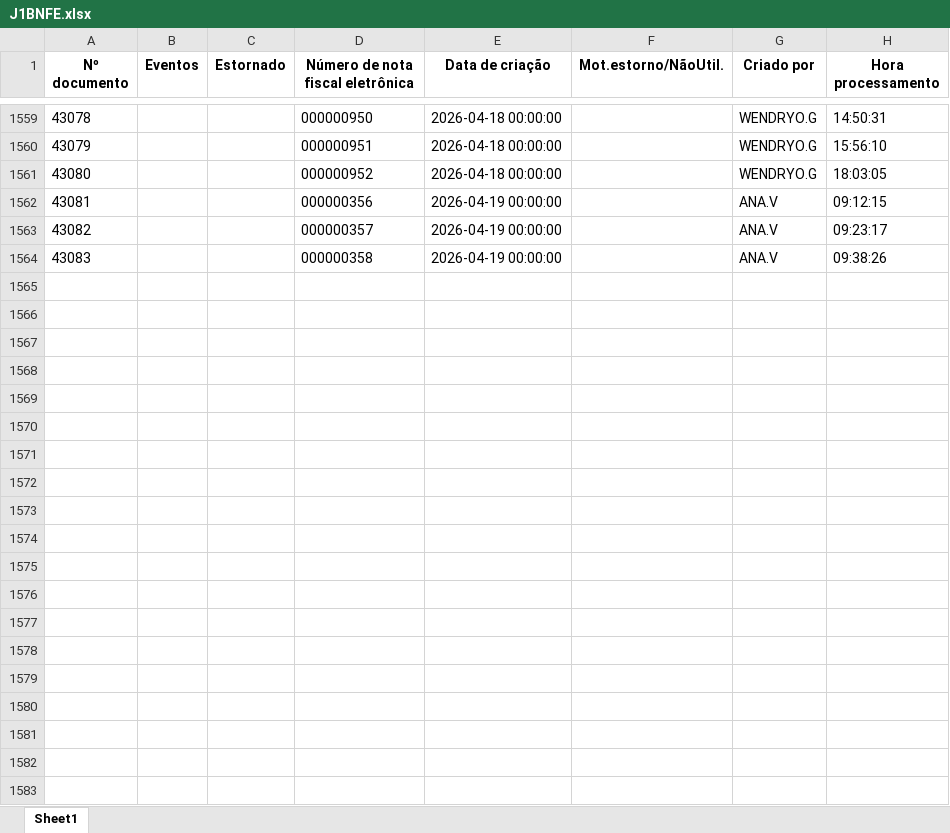
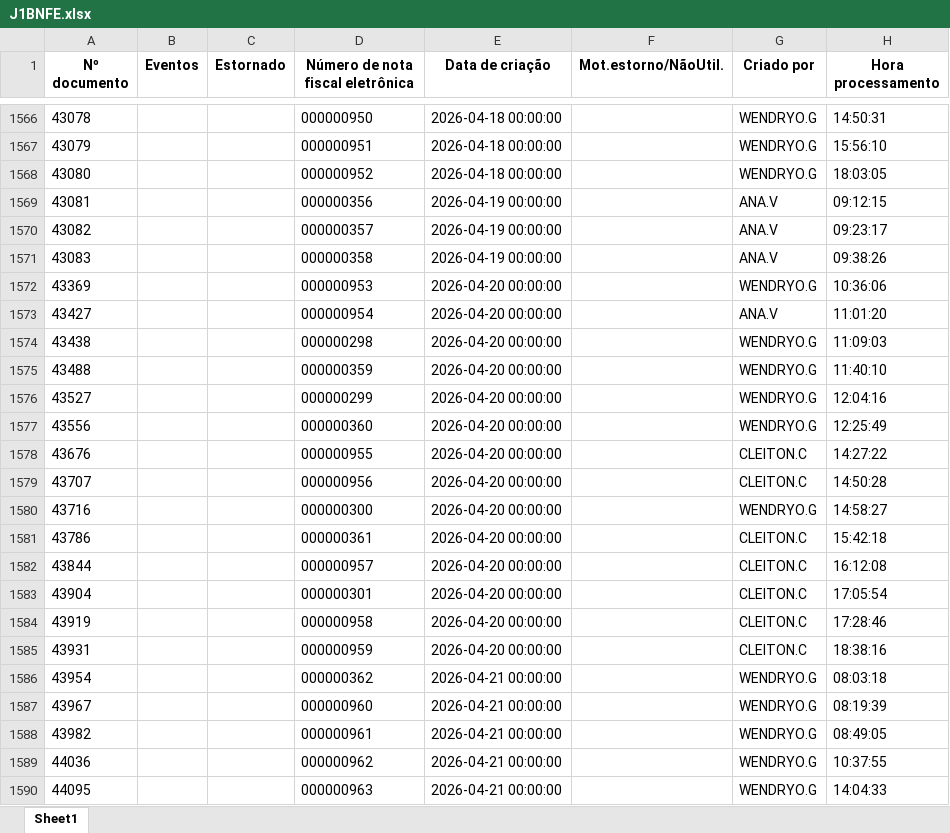
Before and after one commit to nathanbarretosilveira-dev/dash, an Excel workbook: src/data/J1BNFE.xlsx, sheet Sheet1, drawn as a sheet; only a part is shown, gaps mark what is left out; values as stored, in another font and other column widths than the file's, no borders; the diff covers the shown part only; the diff names each change by its address in the sheet, - before the commit and + after, or states it on an @@ line.

Commit message:
Atualização automática JSON e J1BNFE.xlsx

```diff
--- a/src/data/J1BNFE.xlsx (sheet Sheet1)
+++ b/src/data/J1BNFE.xlsx (sheet Sheet1)
+row 1572: 43369 |  |  | 000000953 | 2026-04-20 00:00:00 |  | WENDRYO.G | 10:36:06
+row 1573: 43427 |  |  | 000000954 | 2026-04-20 00:00:00 |  | ANA.V | 11:01:20
+row 1574: 43438 |  |  | 000000298 | 2026-04-20 00:00:00 |  | WENDRYO.G | 11:09:03
+row 1575: 43488 |  |  | 000000359 | 2026-04-20 00:00:00 |  | WENDRYO.G | 11:40:10
+row 1576: 43527 |  |  | 000000299 | 2026-04-20 00:00:00 |  | WENDRYO.G | 12:04:16
+row 1577: 43556 |  |  | 000000360 | 2026-04-20 00:00:00 |  | WENDRYO.G | 12:25:49
+row 1578: 43676 |  |  | 000000955 | 2026-04-20 00:00:00 |  | CLEITON.C | 14:27:22
+row 1579: 43707 |  |  | 000000956 | 2026-04-20 00:00:00 |  | CLEITON.C | 14:50:28
+row 1580: 43716 |  |  | 000000300 | 2026-04-20 00:00:00 |  | WENDRYO.G | 14:58:27
+row 1581: 43786 |  |  | 000000361 | 2026-04-20 00:00:00 |  | CLEITON.C | 15:42:18
+row 1582: 43844 |  |  | 000000957 | 2026-04-20 00:00:00 |  | CLEITON.C | 16:12:08
+row 1583: 43904 |  |  | 000000301 | 2026-04-20 00:00:00 |  | CLEITON.C | 17:05:54
+row 1584: 43919 |  |  | 000000958 | 2026-04-20 00:00:00 |  | CLEITON.C | 17:28:46
+row 1585: 43931 |  |  | 000000959 | 2026-04-20 00:00:00 |  | CLEITON.C | 18:38:16
+row 1586: 43954 |  |  | 000000362 | 2026-04-21 00:00:00 |  | WENDRYO.G | 08:03:18
+row 1587: 43967 |  |  | 000000960 | 2026-04-21 00:00:00 |  | WENDRYO.G | 08:19:39
+row 1588: 43982 |  |  | 000000961 | 2026-04-21 00:00:00 |  | WENDRYO.G | 08:49:05
+row 1589: 44036 |  |  | 000000962 | 2026-04-21 00:00:00 |  | WENDRYO.G | 10:37:55
+row 1590: 44095 |  |  | 000000963 | 2026-04-21 00:00:00 |  | WENDRYO.G | 14:04:33
```
Also changed, not shown: 29 added rows elsewhere in this sheet, 1 other file.
